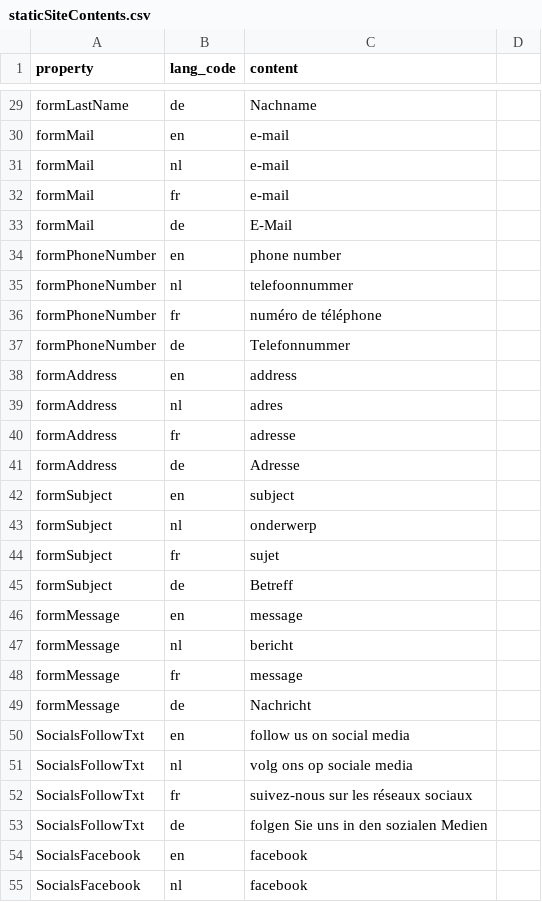
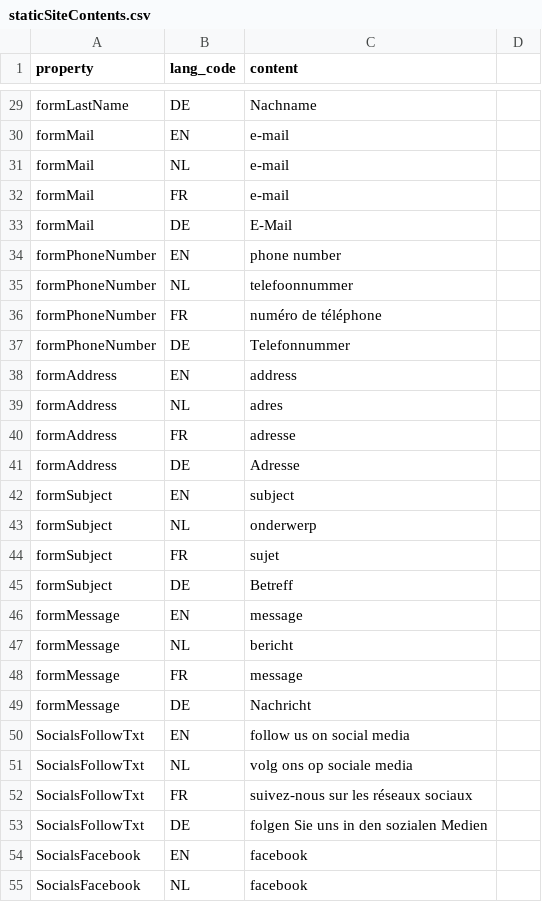
Before and after one commit to FoxyHunter7/Geocachingbrughia-VZW, a CSV file: api/storage/app/data/csv/staticSiteContents.csv, drawn as a sheet; only a part is shown, gaps mark what is left out; the diff covers the shown part only; the diff names each change by its address in the sheet, - before the commit and + after, or states it on an @@ line.

```diff
--- a/api/storage/app/data/csv/staticSiteContents.csv
+++ b/api/storage/app/data/csv/staticSiteContents.csv
-B29 (lang_code): de
+B29 (lang_code): DE
-B30 (lang_code): en
+B30 (lang_code): EN
-B31 (lang_code): nl
+B31 (lang_code): NL
-B32 (lang_code): fr
+B32 (lang_code): FR
-B33 (lang_code): de
+B33 (lang_code): DE
-B34 (lang_code): en
+B34 (lang_code): EN
-B35 (lang_code): nl
+B35 (lang_code): NL
-B36 (lang_code): fr
+B36 (lang_code): FR
-B37 (lang_code): de
+B37 (lang_code): DE
-B38 (lang_code): en
+B38 (lang_code): EN
-B39 (lang_code): nl
+B39 (lang_code): NL
-B40 (lang_code): fr
+B40 (lang_code): FR
-B41 (lang_code): de
+B41 (lang_code): DE
-B42 (lang_code): en
+B42 (lang_code): EN
-B43 (lang_code): nl
+B43 (lang_code): NL
-B44 (lang_code): fr
+B44 (lang_code): FR
-B45 (lang_code): de
+B45 (lang_code): DE
-B46 (lang_code): en
+B46 (lang_code): EN
-B47 (lang_code): nl
+B47 (lang_code): NL
-B48 (lang_code): fr
+B48 (lang_code): FR
-B49 (lang_code): de
+B49 (lang_code): DE
-B50 (lang_code): en
+B50 (lang_code): EN
-B51 (lang_code): nl
+B51 (lang_code): NL
-B52 (lang_code): fr
+B52 (lang_code): FR
-B53 (lang_code): de
+B53 (lang_code): DE
-B54 (lang_code): en
+B54 (lang_code): EN
-B55 (lang_code): nl
+B55 (lang_code): NL
```
Also changed, not shown: 113 edited cells elsewhere in this file, api/storage/app/data/csv/staticSiteProperties.csv, 5 other files.
